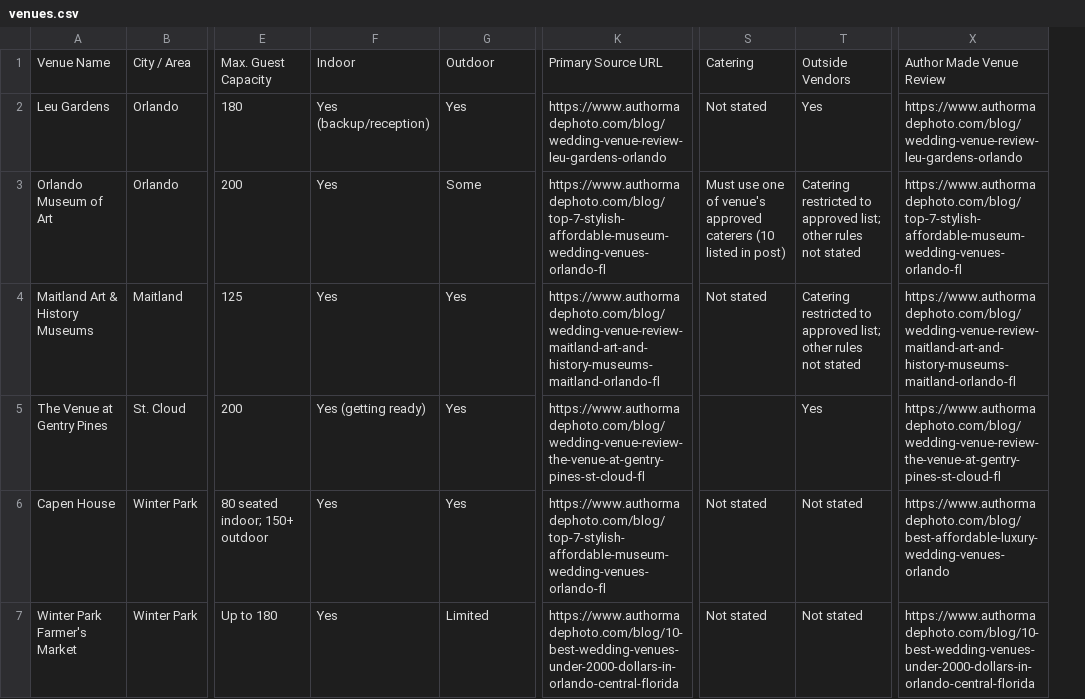
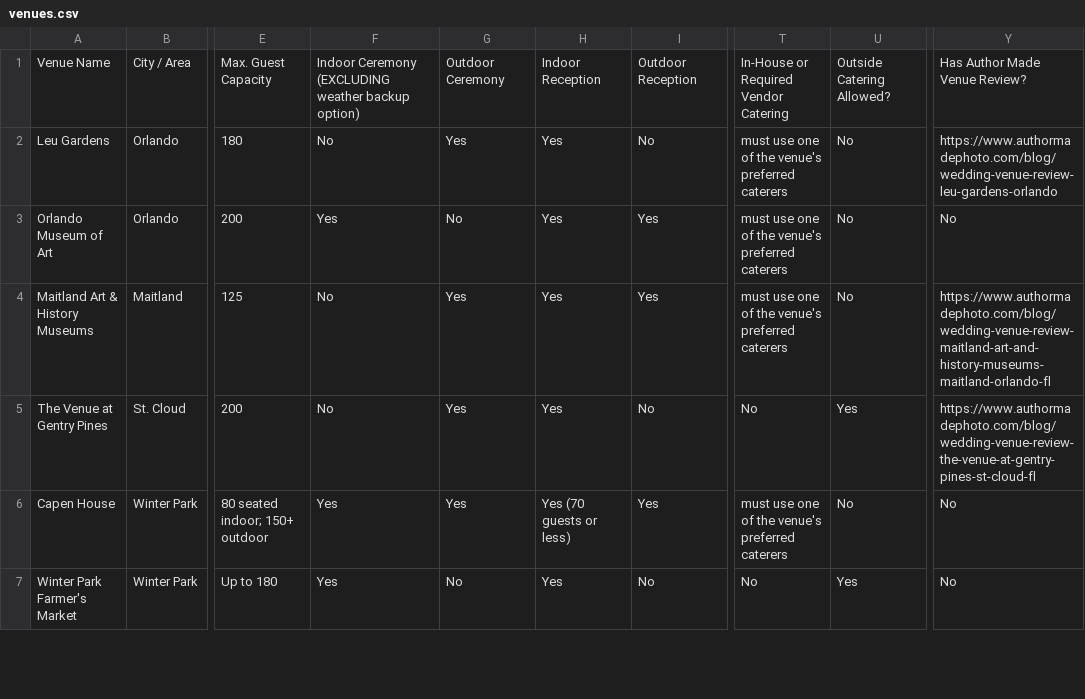
Before and after one commit to michaeltkuo/wedding-venue-quiz, a CSV file: data/venues.csv, drawn as a sheet; only a part is shown, gaps mark what is left out; removed rows and columns are numbered as before the commit, all else as after; the diff covers the shown part only; the diff names each change by its address in the sheet, - before the commit and + after, or states it on an @@ line.

```diff
--- a/data/venues.csv
+++ b/data/venues.csv
+column H, rows 1-7: Indoor Reception | Yes | Yes | Yes | Yes | Yes (70 guests or less) | Yes
+column I, rows 1-7: Outdoor Reception | No | Yes | Yes | No | Yes | No
-column K, rows 1-7: Primary Source URL | https://www.authormadephoto.com/blog/wedding-venue-review-leu-gardens-orlando | https://www.authormadephoto.com/blog/top-7-stylish-affordable-museum-wedding-venues-orlando-fl | https://www.authormadephoto.com/blog/wedding-venue-review-maitland-art-and-history-museums-maitland-orlando-fl | https://www.authormadephoto.com/blog/wedding-venue-review-the-venue-at-gentry-pines-st-cloud-fl | https://www.authormadephoto.com/blog/top-7-stylish-affordable-museum-wedding-venues-orlando-fl | https://www.authormadephoto.com/blog/10-best-wedding-venues-under-2000-dollars-in-orlando-central-florida
-column T, rows 1-7: Outside Vendors | Yes | Catering restricted to approved list; other rules not stated | Catering restricted to approved list; other rules not stated | Yes | Not stated | Not stated
+column U, rows 1-7: Outside Catering Allowed? | No | No | No | Yes | No | Yes
-F1: Indoor
+F1: Indoor Ceremony (EXCLUDING weather backup option)
-G1: Outdoor
+G1: Outdoor Ceremony
-T1: Catering
+T1: In-House or Required Vendor Catering
-Y1: Author Made Venue Review
+Y1: Has Author Made Venue Review?
-F2: Yes (backup/reception)
+F2: No
-T2: Not stated
+T2: must use one of the venue's preferred caterers
-G3: Some
+G3: No
-T3: Must use one of venue's approved caterers (10 listed in post)
+T3: must use one of the venue's preferred caterers
-Y3: https://www.authormadephoto.com/blog/top-7-stylish-affordable-museum-wedding-venues-orlando-fl
+Y3: No
-F4: Yes
+F4: No
-T4: Not stated
+T4: must use one of the venue's preferred caterers
-F5: Yes (getting ready)
+F5: No
-T5: (empty)
+T5: No
-T6: Not stated
+T6: must use one of the venue's preferred caterers
-Y6: https://www.authormadephoto.com/blog/best-affordable-luxury-wedding-venues-orlando
+Y6: No
-G7: Limited
+G7: No
-T7: Not stated
+T7: No
-Y7: https://www.authormadephoto.com/blog/10-best-wedding-venues-under-2000-dollars-in-orlando-central-florida
+Y7: No
```
Also changed, not shown: 1 added row, 1 removed row and 86 edited cells elsewhere in this file, 2 other files.
